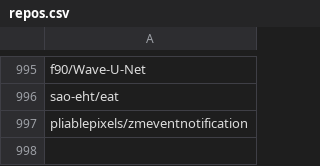
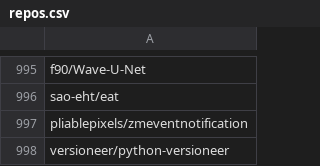
Before and after one commit to maldil/PyEvolve, a CSV file: repos.csv, drawn as a sheet; only a part is shown, gaps mark what is left out.

```diff
--- a/repos.csv
+++ b/repos.csv
@@ -997 +997,2 @@ sao-eht/eat
 pliablepixels/zmeventnotification
+versioneer/python-versioneer
```
Also changed, not shown: 55 other files.
